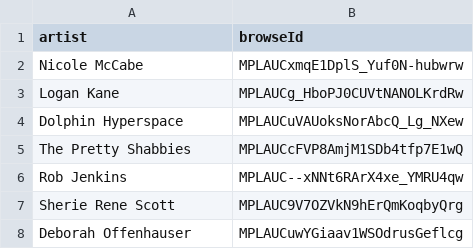
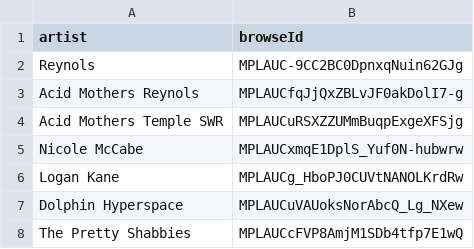
Before and after one commit to jwenerd/ytm-dl, a CSV file: output/library_artists.csv, drawn as a sheet; only a part is shown; the shorter side is filled out with more unchanged rows.

```diff
--- a/output/library_artists.csv
+++ b/output/library_artists.csv
@@ -1,2 +1,5 @@
 artist,browseId
+Reynols,MPLAUC-9CC2BC0DpnxqNuin62GJg
+Acid Mothers Reynols,MPLAUCfqJjQxZBLvJF0akDolI7-g
+Acid Mothers Temple SWR,MPLAUCuRSXZZUMmBuqpExgeXFSjg
 Nicole McCabe,MPLAUCxmqE1DplS_Yuf0N-hubwrw
```
Also changed, not shown: output/history.csv, output/library_albums.csv, 9 other files.
